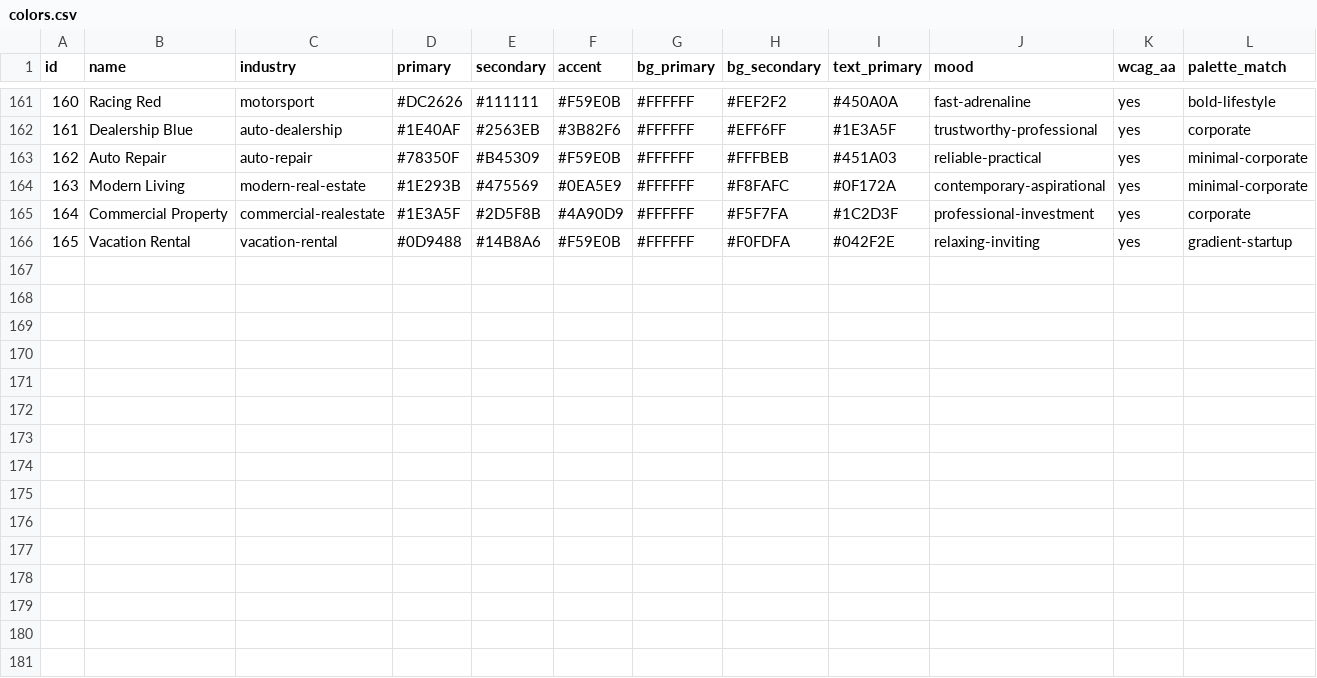
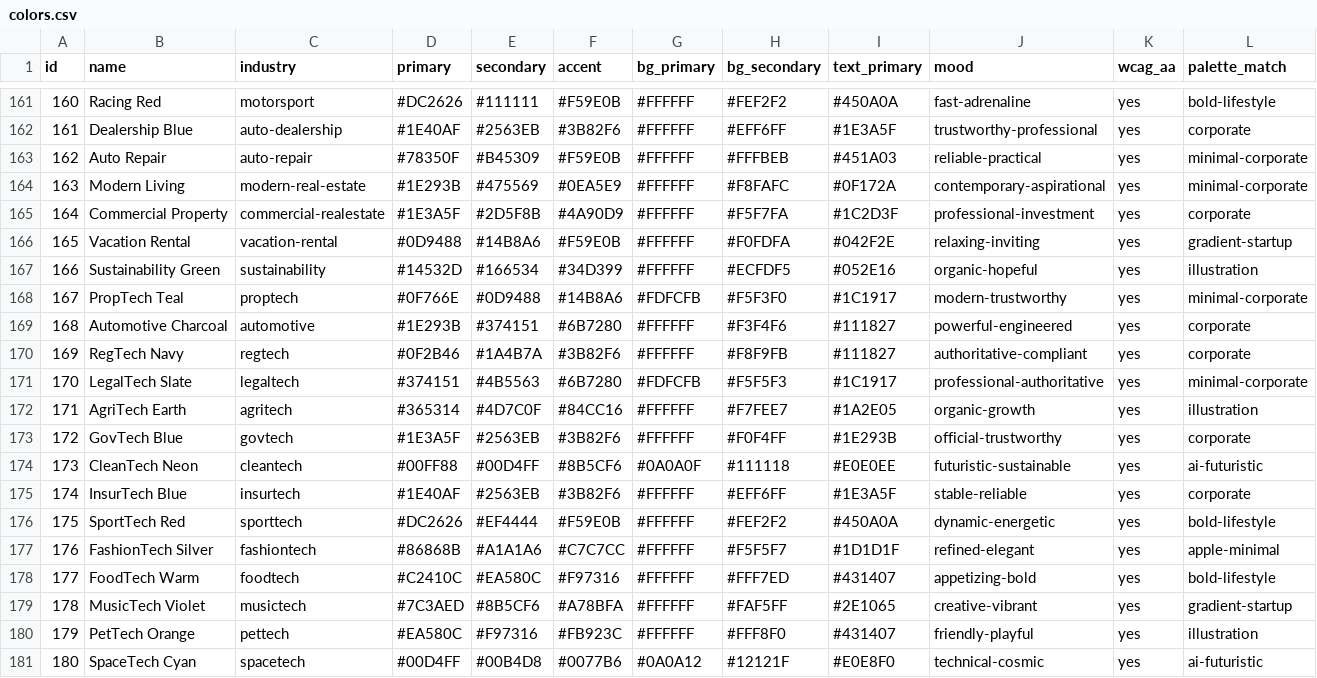
Before and after one commit to mkatogui/universal-design-system, a CSV file: src/data/colors.csv, drawn as a sheet; only a part is shown, gaps mark what is left out.

```diff
--- a/src/data/colors.csv
+++ b/src/data/colors.csv
@@ -166 +166,16 @@ id,name,industry,primary,secondary,accent,bg_primary,bg_secondary,text_primary,m
 165,Vacation Rental,vacation-rental,#0D9488,#14B8A6,#F59E0B,#FFFFFF,#F0FDFA,#042F2E,relaxing-inviting,yes,gradient-startup
+166,Sustainability Green,sustainability,#14532D,#166534,#34D399,#FFFFFF,#ECFDF5,#052E16,organic-hopeful,yes,illustration
+167,PropTech Teal,proptech,#0F766E,#0D9488,#14B8A6,#FDFCFB,#F5F3F0,#1C1917,modern-trustworthy,yes,minimal-corporate
+168,Automotive Charcoal,automotive,#1E293B,#374151,#6B7280,#FFFFFF,#F3F4F6,#111827,powerful-engineered,yes,corporate
+169,RegTech Navy,regtech,#0F2B46,#1A4B7A,#3B82F6,#FFFFFF,#F8F9FB,#111827,authoritative-compliant,yes,corporate
+170,LegalTech Slate,legaltech,#374151,#4B5563,#6B7280,#FDFCFB,#F5F5F3,#1C1917,professional-authoritative,yes,minimal-corporate
+171,AgriTech Earth,agritech,#365314,#4D7C0F,#84CC16,#FFFFFF,#F7FEE7,#1A2E05,organic-growth,yes,illustration
+172,GovTech Blue,govtech,#1E3A5F,#2563EB,#3B82F6,#FFFFFF,#F0F4FF,#1E293B,official-trustworthy,yes,corporate
+173,CleanTech Neon,cleantech,#00FF88,#00D4FF,#8B5CF6,#0A0A0F,#111118,#E0E0EE,futuristic-sustainable,yes,ai-futuristic
+174,InsurTech Blue,insurtech,#1E40AF,#2563EB,#3B82F6,#FFFFFF,#EFF6FF,#1E3A5F,stable-reliable,yes,corporate
+175,SportTech Red,sporttech,#DC2626,#EF4444,#F59E0B,#FFFFFF,#FEF2F2,#450A0A,dynamic-energetic,yes,bold-lifestyle
+176,FashionTech Silver,fashiontech,#86868B,#A1A1A6,#C7C7CC,#FFFFFF,#F5F5F7,#1D1D1F,refined-elegant,yes,apple-minimal
+177,FoodTech Warm,foodtech,#C2410C,#EA580C,#F97316,#FFFFFF,#FFF7ED,#431407,appetizing-bold,yes,bold-lifestyle
+178,MusicTech Violet,musictech,#7C3AED,#8B5CF6,#A78BFA,#FFFFFF,#FAF5FF,#2E1065,creative-vibrant,yes,gradient-startup
+179,PetTech Orange,pettech,#EA580C,#F97316,#FB923C,#FFFFFF,#FFF8F0,#431407,friendly-playful,yes,illustration
+180,SpaceTech Cyan,spacetech,#00D4FF,#00B4D8,#0077B6,#0A0A12,#12121F,#E0E8F0,technical-cosmic,yes,ai-futuristic
```
Also changed, not shown: src/data/styles.csv, src/data/typography.csv, 2 other files.
